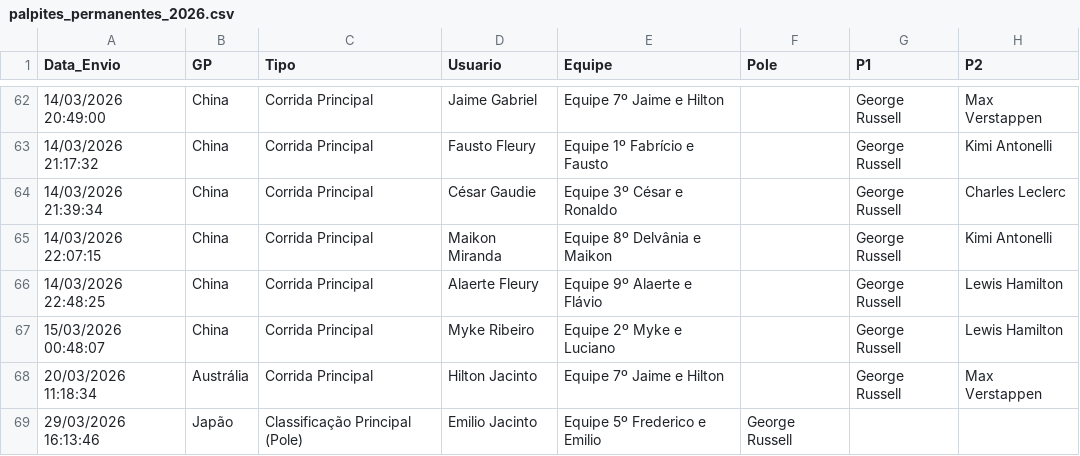
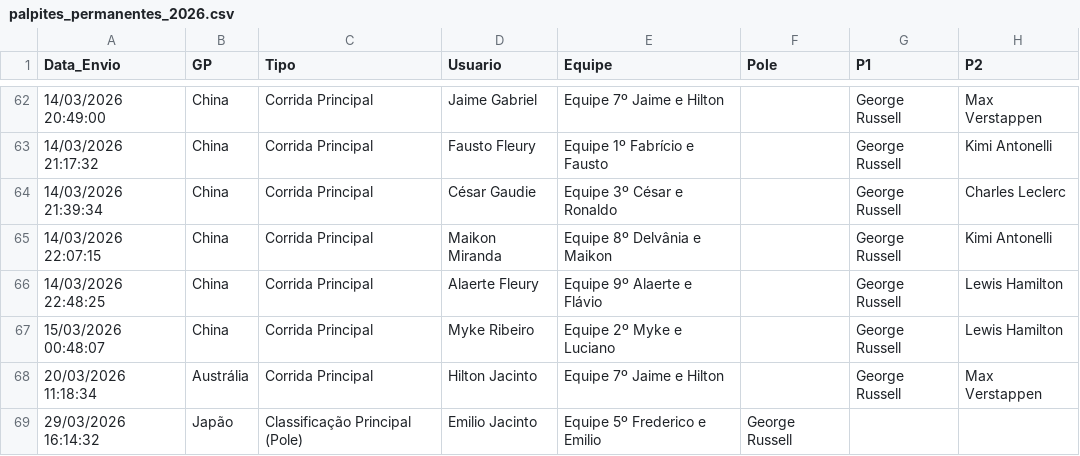
Before and after one commit to Brands14/bolao-f1-2026, a CSV file: palpites_permanentes_2026.csv, drawn as a sheet; only a part is shown, gaps mark what is left out; the diff names each change by its address in the sheet, - before the commit and + after, or states it on an @@ line.

Commit message:
Atualizando registro no banco: palpites_permanentes_2026.csv

```diff
--- a/palpites_permanentes_2026.csv
+++ b/palpites_permanentes_2026.csv
-A69 (Data_Envio): 29/03/2026 16:13:46
+A69 (Data_Envio): 29/03/2026 16:14:32
```
